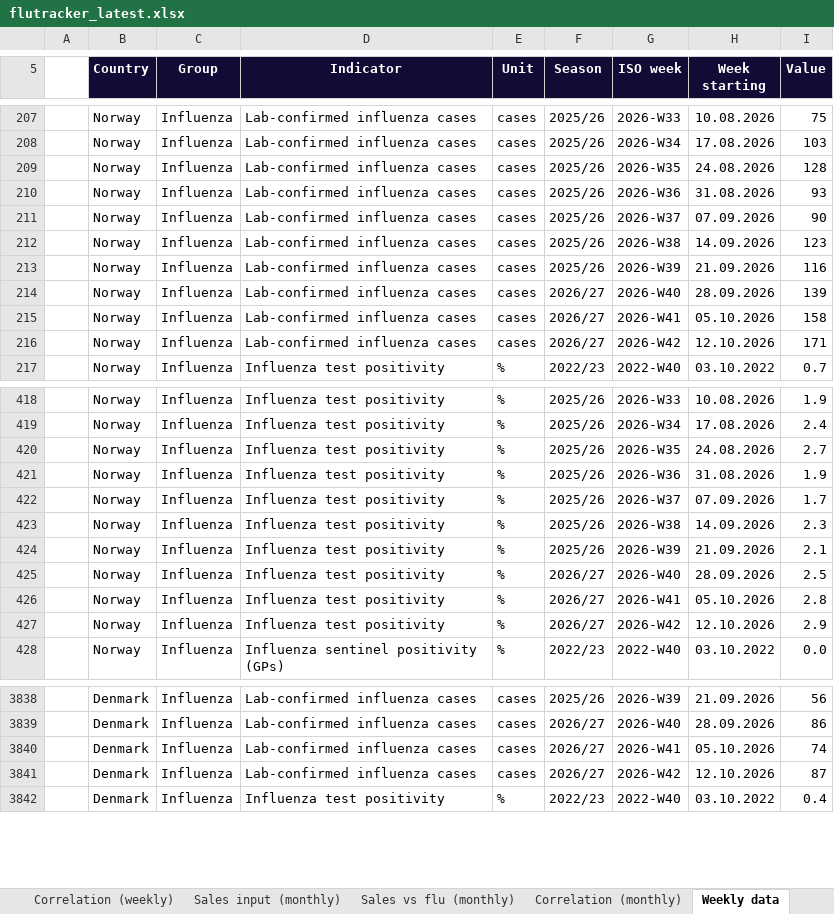
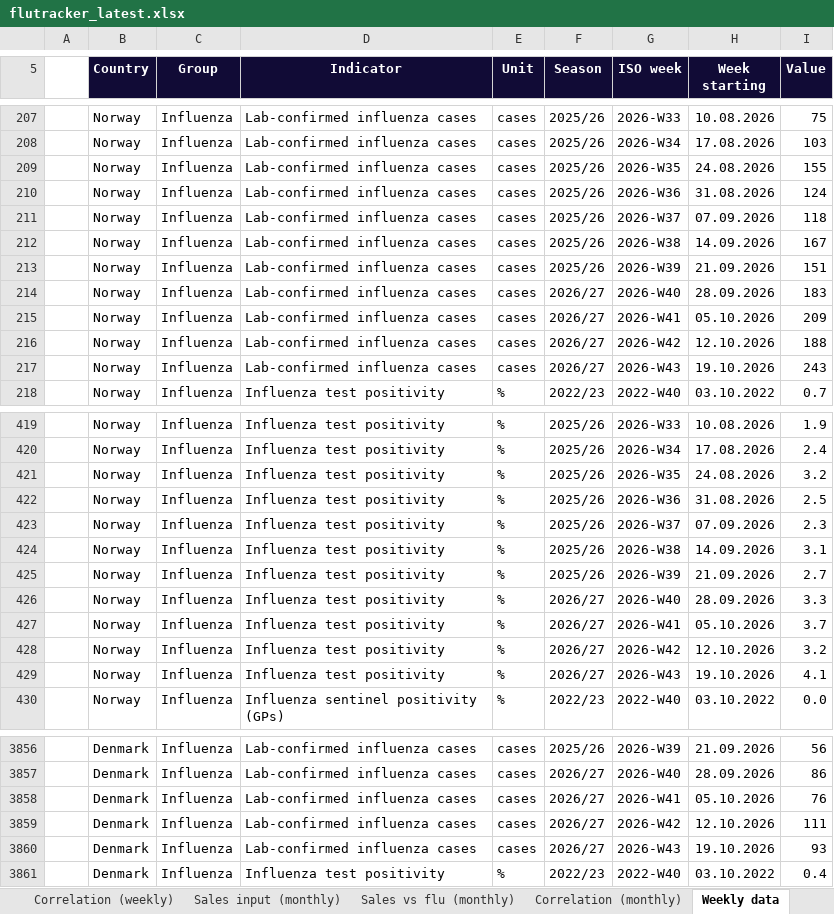
Before and after one commit to EirikWikHeltne/flutracker, an Excel workbook: docs/data/flutracker_latest.xlsx, sheet Weekly data, drawn as a sheet; only a part is shown, gaps mark what is left out; values as stored, in another font and other column widths than the file's, no borders; table styles not drawn; addresses are those after the commit; the diff covers the shown part only; the diff names each change by its address in the sheet, - before the commit and + after, or states it on an @@ line.

Commit message:
Respiratory data 2026-W43

```diff
--- a/docs/data/flutracker_latest.xlsx (sheet Weekly data)
+++ b/docs/data/flutracker_latest.xlsx (sheet Weekly data)
-I209 (Value): 128
+I209 (Value): 155
-I210 (Value): 93
+I210 (Value): 124
-I211 (Value): 90
+I211 (Value): 118
-I212 (Value): 123
+I212 (Value): 167
-I213 (Value): 116
+I213 (Value): 151
-I214 (Value): 139
+I214 (Value): 183
-I215 (Value): 158
+I215 (Value): 209
-I216 (Value): 171
+I216 (Value): 188
+row 217:  | Norway | Influenza | Lab-confirmed influenza cases | cases | 2026/27 | 2026-W43 | 19.10.2026 | 243
-I421 (Value): 2.7
+I421 (Value): 3.2
-I422 (Value): 1.9
+I422 (Value): 2.5
-I423 (Value): 1.7
+I423 (Value): 2.3
-I424 (Value): 2.3
+I424 (Value): 3.1
-I425 (Value): 2.1
+I425 (Value): 2.7
-I426 (Value): 2.5
+I426 (Value): 3.3
-I427 (Value): 2.8
+I427 (Value): 3.7
-I428 (Value): 2.9
+I428 (Value): 3.2
+row 429:  | Norway | Influenza | Influenza test positivity | % | 2026/27 | 2026-W43 | 19.10.2026 | 4.1
-I3858 (Value): 74
+I3858 (Value): 76
-I3859 (Value): 87
+I3859 (Value): 111
+row 3860:  | Denmark | Influenza | Lab-confirmed influenza cases | cases | 2026/27 | 2026-W43 | 19.10.2026 | 93
```
Also changed, not shown: 25 added rows and 24 edited cells elsewhere in this sheet, sheet Sales vs flu (weekly), sheet Overview, sheet Correlation (weekly), sheet Flu by week, sheet Leading markets, sheet Last 12 months, 10 more sheets, charts or pictures, 8 other files.
